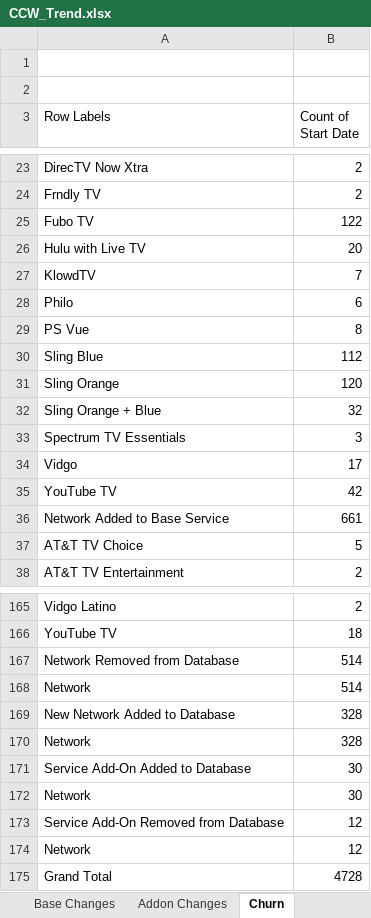
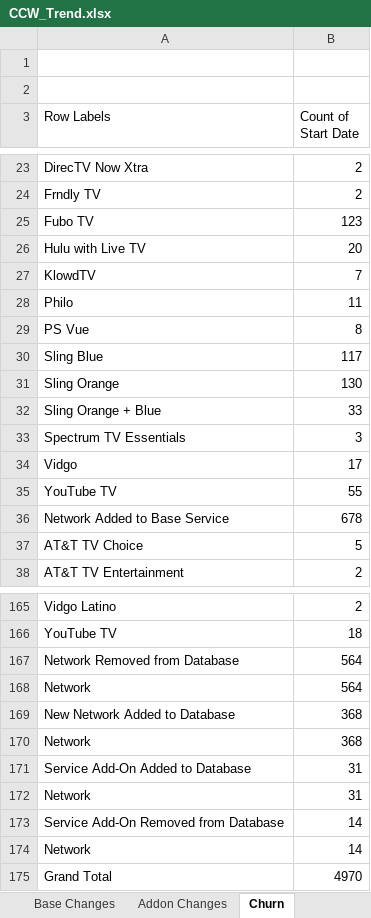
Before and after one commit to wjhladik/wjhladik.github.io, an Excel workbook: CCW_Trend.xlsx, sheet Churn, drawn as a sheet; only a part is shown, gaps mark what is left out; values as stored, in another font and other column widths than the file's, no borders; the diff covers the shown part only; the diff names each change by its address in the sheet, - before the commit and + after, or states it on an @@ line.

```diff
--- a/CCW_Trend.xlsx (sheet Churn)
+++ b/CCW_Trend.xlsx (sheet Churn)
-B25 (Count of Start Date): 122
+B25 (Count of Start Date): 123
-B28 (Count of Start Date): 6
+B28 (Count of Start Date): 11
-B30 (Count of Start Date): 112
+B30 (Count of Start Date): 117
-B31 (Count of Start Date): 120
+B31 (Count of Start Date): 130
-B32 (Count of Start Date): 32
+B32 (Count of Start Date): 33
-B35 (Count of Start Date): 42
+B35 (Count of Start Date): 55
-B36 (Count of Start Date): 661
+B36 (Count of Start Date): 678
-B167:B168 (Count of Start Date): 514
+B167:B168 (Count of Start Date): 564
-B169:B170 (Count of Start Date): 328
+B169:B170 (Count of Start Date): 368
-B171:B172 (Count of Start Date): 30
+B171:B172 (Count of Start Date): 31
-B173:B174 (Count of Start Date): 12
+B173:B174 (Count of Start Date): 14
-B175 (Count of Start Date): 4728
+B175 (Count of Start Date): 4970
```
Also changed, not shown: 26 edited cells elsewhere in this sheet, sheet Change Log, sheet Base, sheet Add-On, sheet Data, sheet Chart, sheet Base Changes, 2 more sheets, formulas that keep their value, charts or pictures, 2 other files.
